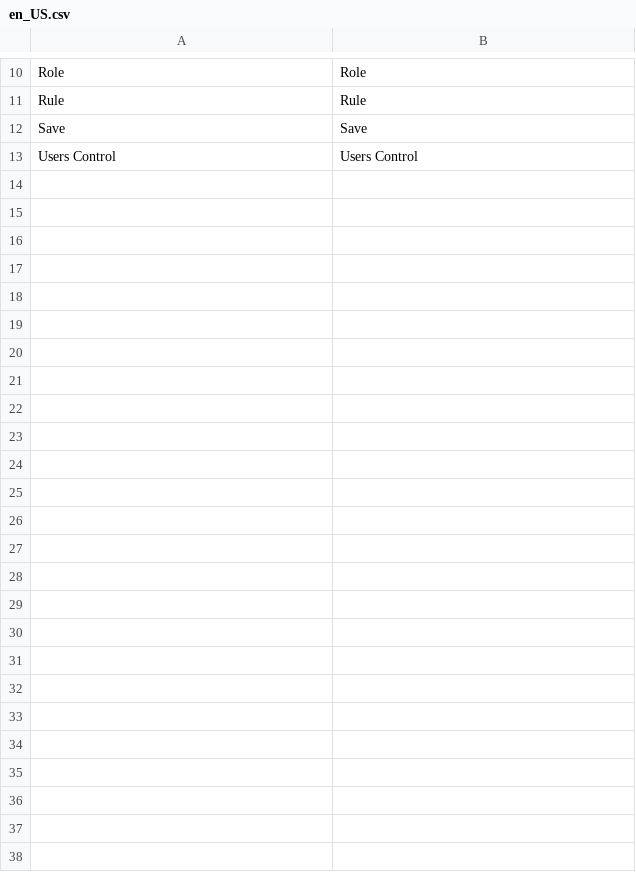
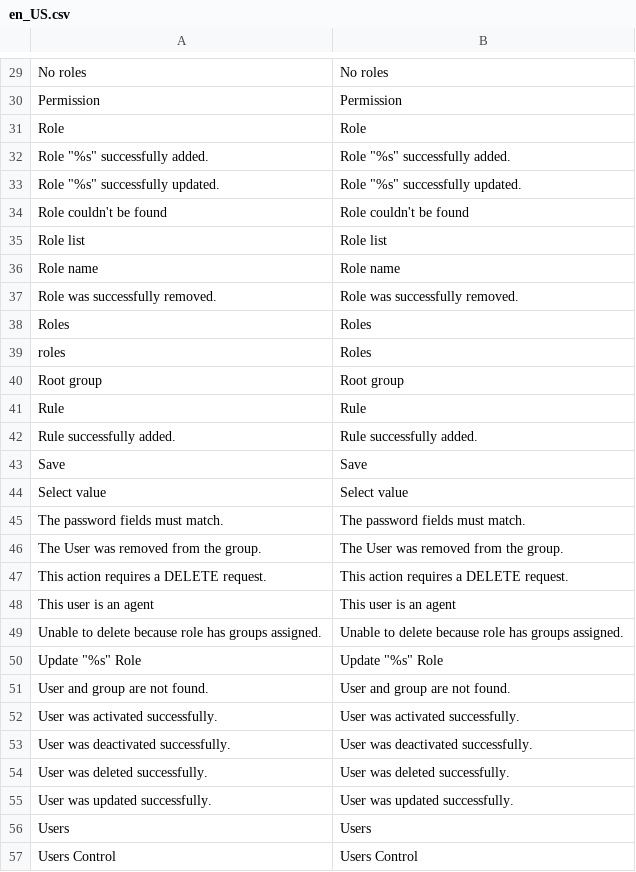
Before and after one commit to spryker/acl, a CSV file: data/translation/Zed/en_US.csv, drawn as a sheet; only a part is shown, gaps mark what is left out; the diff covers the shown part only; the diff names each change by its address in the sheet, - before the commit and + after, or states it on an @@ line.

```diff
--- a/data/translation/Zed/en_US.csv
+++ b/data/translation/Zed/en_US.csv
+row 29: No roles | No roles
+row 30: Permission | Permission
+row 32: Role "%s" successfully added. | Role "%s" successfully added.
+row 33: Role "%s" successfully updated. | Role "%s" successfully updated.
+row 34: Role couldn't be found | Role couldn't be found
+row 35: Role list | Role list
+row 36: Role name | Role name
+row 37: Role was successfully removed. | Role was successfully removed.
+row 38: Roles | Roles
+row 39: roles | Roles
+row 40: Root group | Root group
+row 42: Rule successfully added. | Rule successfully added.
+row 44: Select value | Select value
+row 45: The password fields must match. | The password fields must match.
+row 46: The User was removed from the group. | The User was removed from the group.
+row 47: This action requires a DELETE request. | This action requires a DELETE request.
+row 48: This user is an agent | This user is an agent
+row 49: Unable to delete because role has groups assigned. | Unable to delete because role has groups assigned.
+row 50: Update "%s" Role | Update "%s" Role
+row 51: User and group are not found. | User and group are not found.
+row 52: User was activated successfully. | User was activated successfully.
+row 53: User was deactivated successfully. | User was deactivated successfully.
+row 54: User was deleted successfully. | User was deleted successfully.
+row 55: User was updated successfully. | User was updated successfully.
+row 56: Users | Users
```
Also changed, not shown: 19 added rows and 4 edited cells elsewhere in this file, data/translation/Zed/de_DE.csv.
